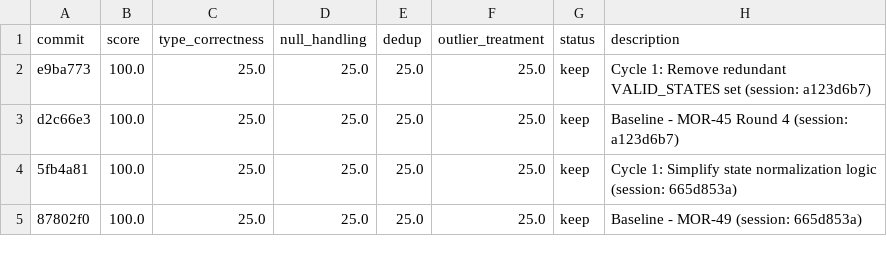
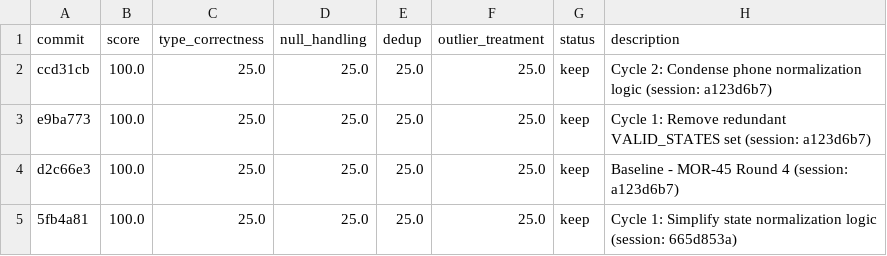
Before and after one commit to bmaguiraz/autoresearcher, a TSV file: experiments/03-data-cleaning/results.tsv, drawn as a sheet; only a part is shown; the shorter side is filled out with more unchanged rows; the diff names each change by its address in the sheet, - before the commit and + after, or states it on an @@ line.

```diff
--- a/experiments/03-data-cleaning/results.tsv
+++ b/experiments/03-data-cleaning/results.tsv
+row 2: ccd31cb | 100.0 | 25.0 | 25.0 | 25.0 | 25.0 | keep | Cycle 2: Condense phone normalization logic (session: a123d6b7)
```
